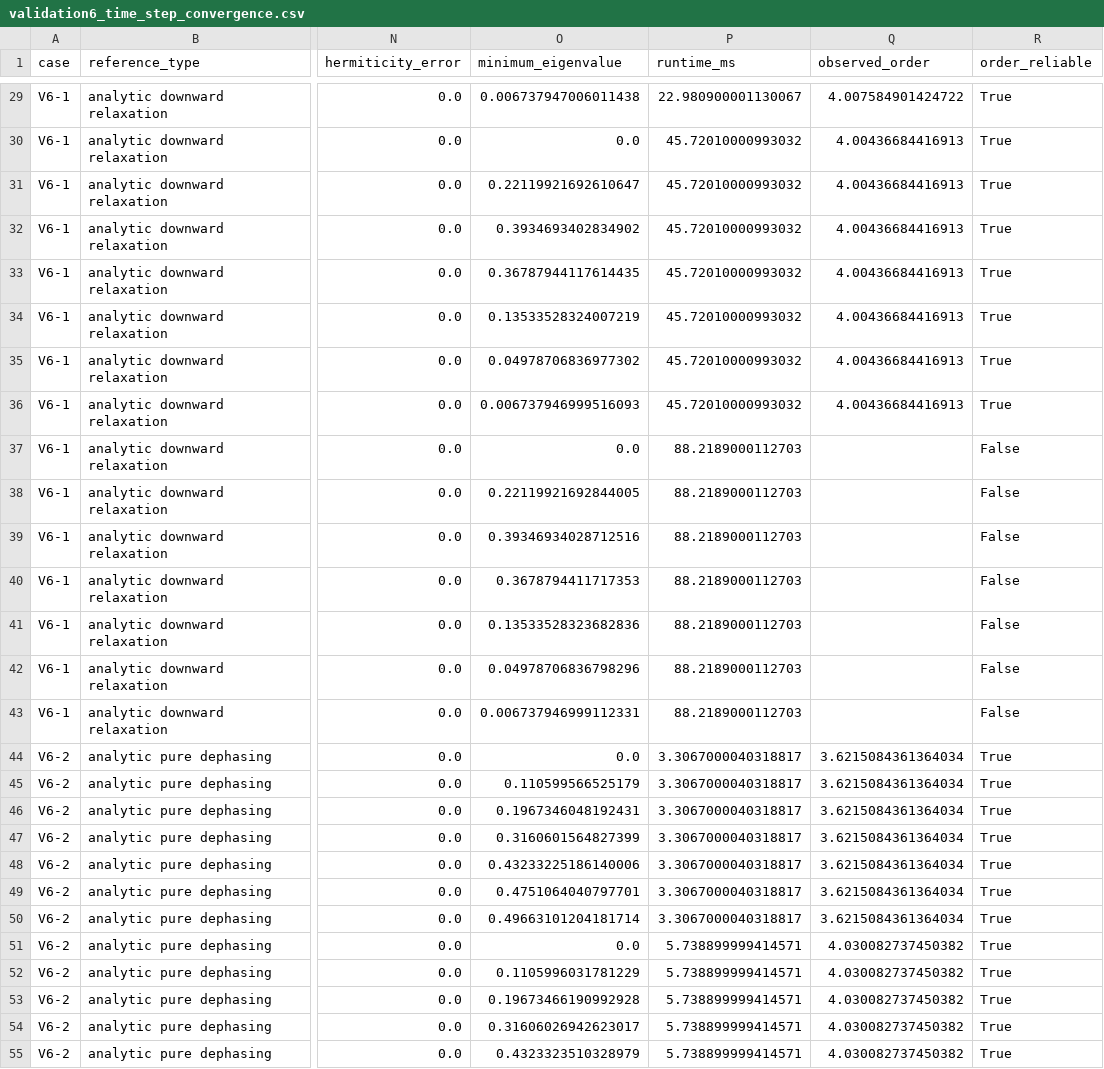
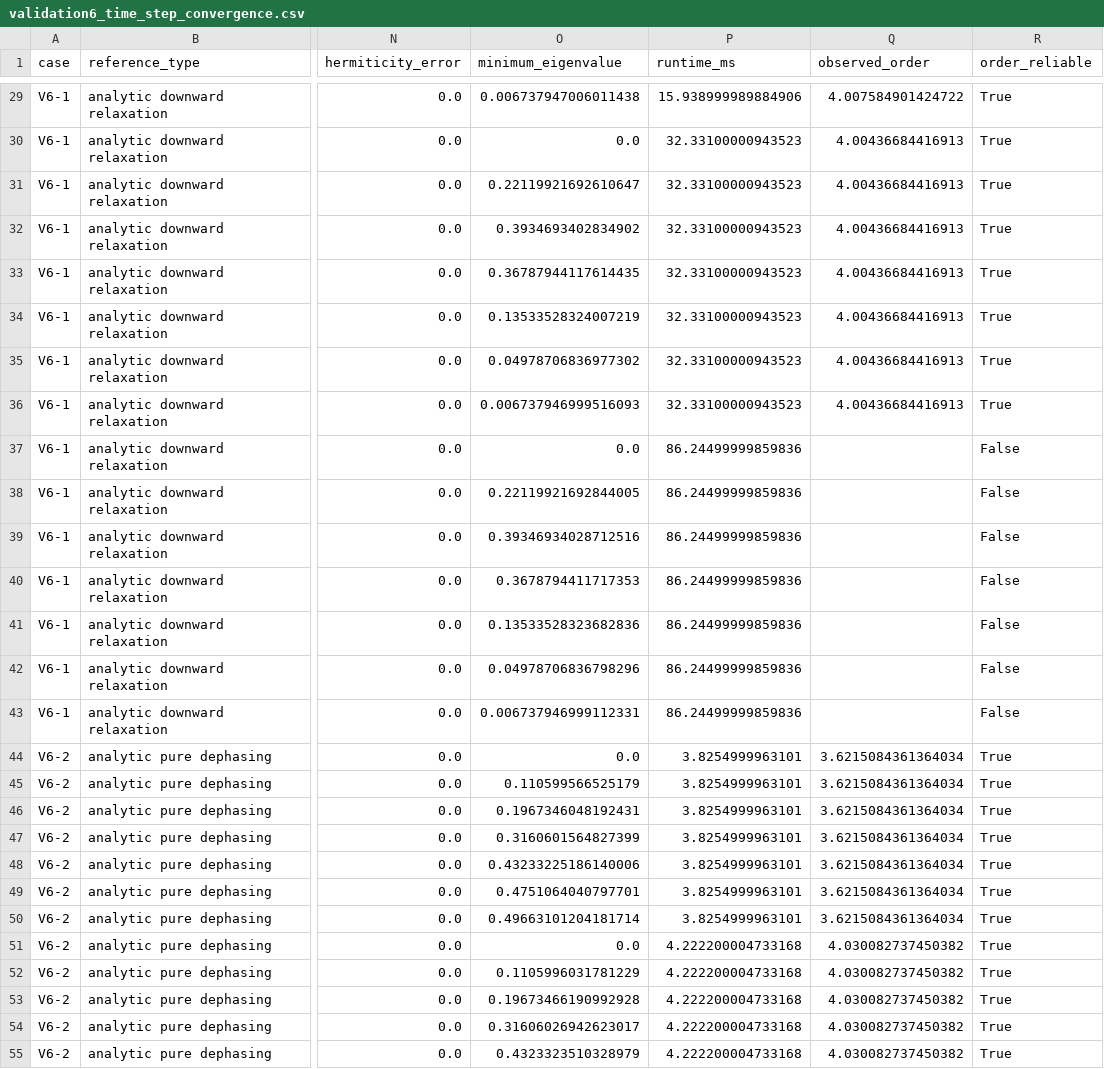
Before and after one commit to OSK-haru/Quantsim, a CSV file: validation_results/validation6_time_step_convergence.csv, drawn as a sheet; only a part is shown, gaps mark what is left out; the diff covers the shown part only; the diff names each change by its address in the sheet, - before the commit and + after, or states it on an @@ line.

```diff
--- a/validation_results/validation6_time_step_convergence.csv
+++ b/validation_results/validation6_time_step_convergence.csv
-P29 (runtime_ms): 22.980900001130067
+P29 (runtime_ms): 15.938999989884906
-P30:P36 (runtime_ms): 45.72010000993032
+P30:P36 (runtime_ms): 32.33100000943523
-P37:P43 (runtime_ms): 88.2189000112703
+P37:P43 (runtime_ms): 86.24499999859836
-P44:P50 (runtime_ms): 3.3067000040318817
+P44:P50 (runtime_ms): 3.8254999963101
-P51:P55 (runtime_ms): 5.738899999414571
+P51:P55 (runtime_ms): 4.222200004733168
```
Also changed, not shown: 109 edited cells elsewhere in this file, 7 other files.
